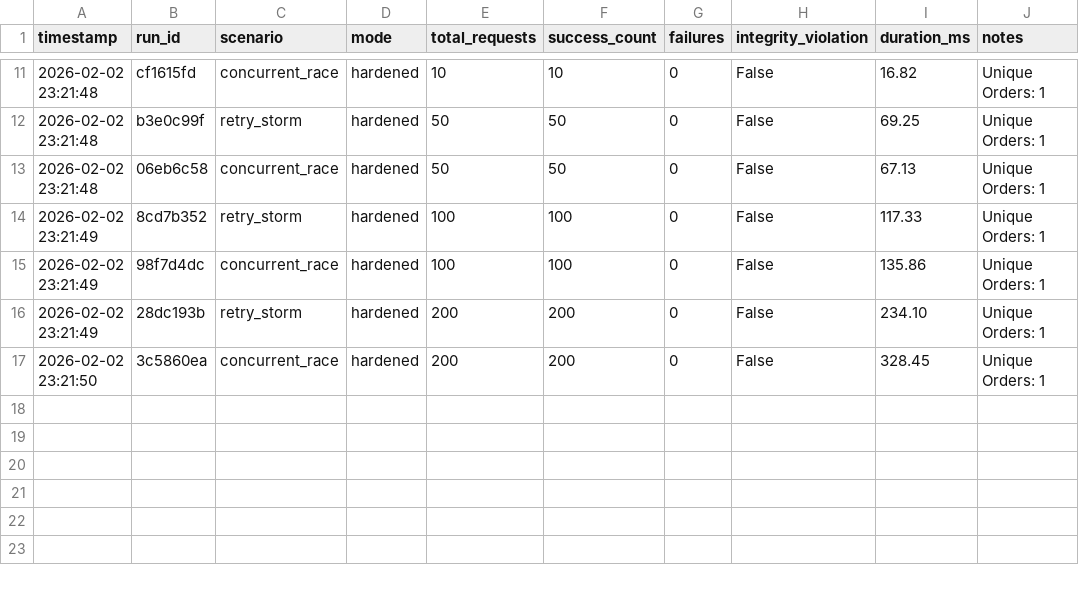
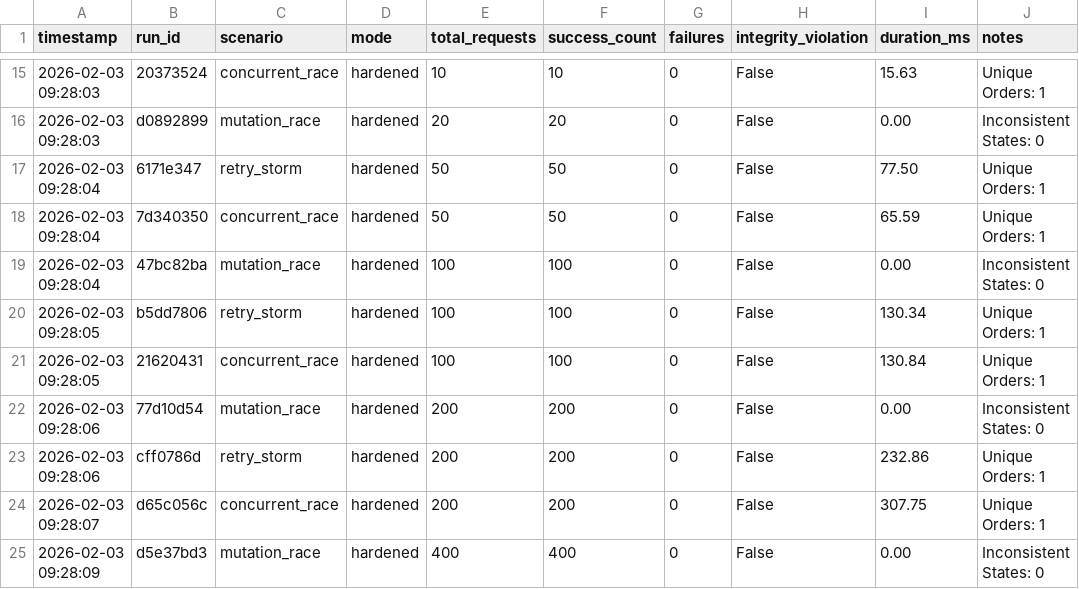
Before and after one commit to mohitagr18/ucp-a2a-payment-integrity, a CSV file: paper_results.csv, drawn as a sheet; only a part is shown, gaps mark what is left out; the diff covers the shown part only.

```diff
--- a/paper_results.csv
+++ b/paper_results.csv
@@ -11,7 +15,11 @@ timestamp,run_id,scenario,mode,total_requests,success_count,failures,integrity_v
-2026-02-02 23:21:48,cf1615fd,concurrent_race,hardened,10,10,0,False,16.82,Unique Orders: 1
-2026-02-02 23:21:48,b3e0c99f,retry_storm,hardened,50,50,0,False,69.25,Unique Orders: 1
-2026-02-02 23:21:48,06eb6c58,concurrent_race,hardened,50,50,0,False,67.13,Unique Orders: 1
-2026-02-02 23:21:49,8cd7b352,retry_storm,hardened,100,100,0,False,117.33,Unique Orders: 1
-2026-02-02 23:21:49,98f7d4dc,concurrent_race,hardened,100,100,0,False,135.86,Unique Orders: 1
-2026-02-02 23:21:49,28dc193b,retry_storm,hardened,200,200,0,False,234.10,Unique Orders: 1
-2026-02-02 23:21:50,3c5860ea,concurrent_race,hardened,200,200,0,False,328.45,Unique Orders: 1
+2026-02-03 09:28:03,20373524,concurrent_race,hardened,10,10,0,False,15.63,Unique Orders: 1
+2026-02-03 09:28:03,d0892899,mutation_race,hardened,20,20,0,False,0.00,Inconsistent States: 0
+2026-02-03 09:28:04,6171e347,retry_storm,hardened,50,50,0,False,77.50,Unique Orders: 1
+2026-02-03 09:28:04,7d340350,concurrent_race,hardened,50,50,0,False,65.59,Unique Orders: 1
+2026-02-03 09:28:04,47bc82ba,mutation_race,hardened,100,100,0,False,0.00,Inconsistent States: 0
+2026-02-03 09:28:05,b5dd7806,retry_storm,hardened,100,100,0,False,130.34,Unique Orders: 1
+2026-02-03 09:28:05,21620431,concurrent_race,hardened,100,100,0,False,130.84,Unique Orders: 1
+2026-02-03 09:28:06,77d10d54,mutation_race,hardened,200,200,0,False,0.00,Inconsistent States: 0
+2026-02-03 09:28:06,cff0786d,retry_storm,hardened,200,200,0,False,232.86,Unique Orders: 1
+2026-02-03 09:28:07,d65c056c,concurrent_race,hardened,200,200,0,False,307.75,Unique Orders: 1
+2026-02-03 09:28:09,d5e37bd3,mutation_race,hardened,400,400,0,False,0.00,Inconsistent States: 0
```
Also changed, not shown: 4 added rows and 27 edited cells elsewhere in this file, 2 other files.
